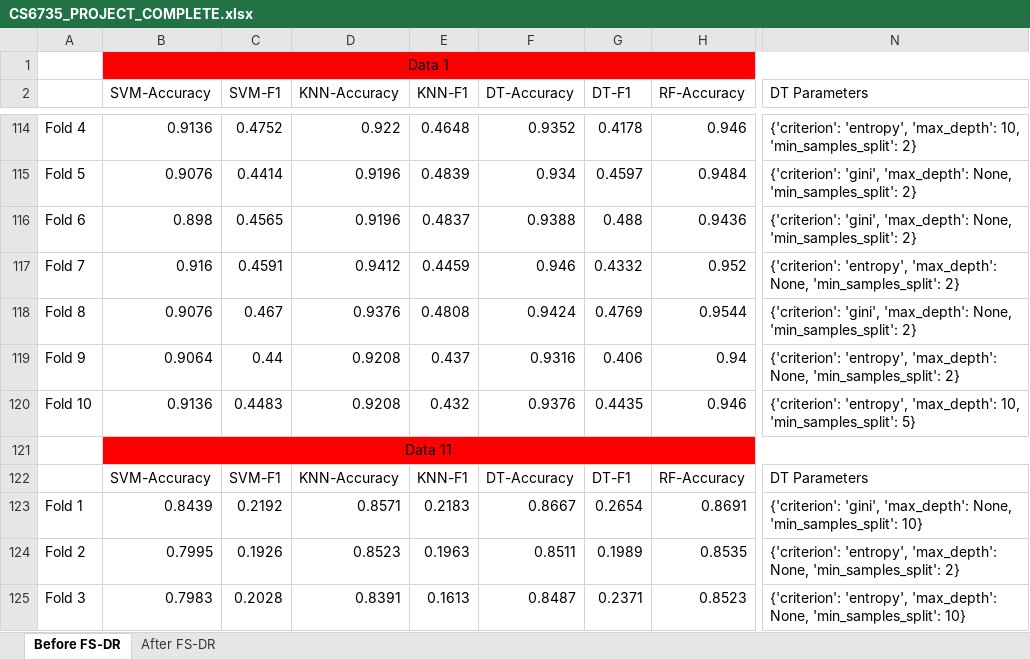
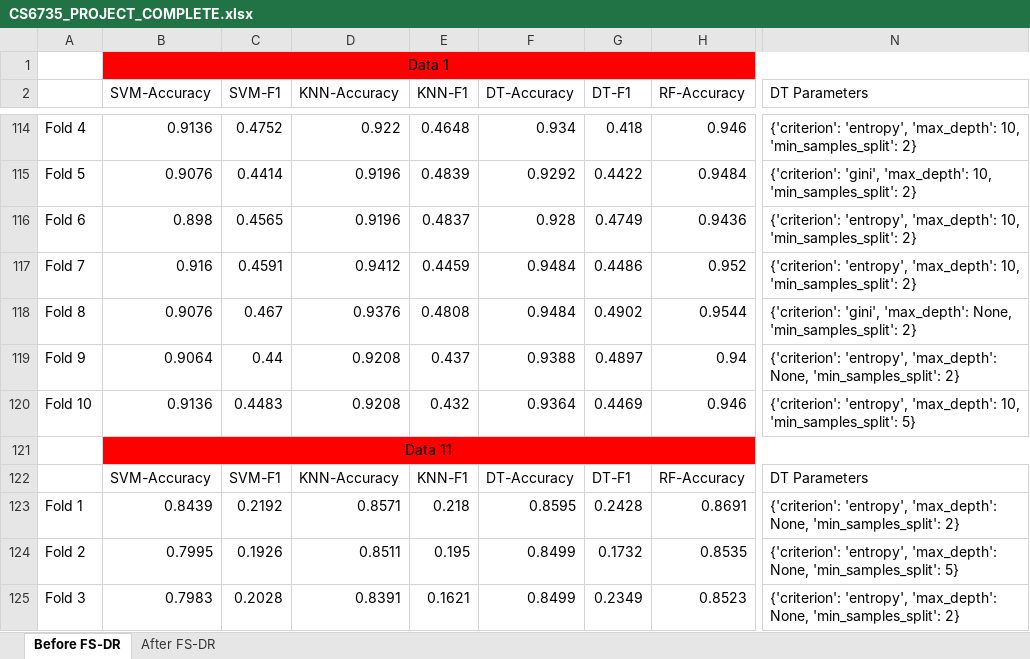
Before and after one commit to carlospence/permutation-importance-ranking, an Excel workbook: CS6735_PROJECT_COMPLETE.xlsx, sheet Before FS-DR, drawn as a sheet; only a part is shown, gaps mark what is left out; values as stored, in another font and other column widths than the file's, no borders; the diff covers the shown part only; the diff names each change by its address in the sheet, - before the commit and + after, or states it on an @@ line.

```diff
--- a/CS6735_PROJECT_COMPLETE.xlsx (sheet Before FS-DR)
+++ b/CS6735_PROJECT_COMPLETE.xlsx (sheet Before FS-DR)
-F114 (DT-Accuracy): 0.9352
+F114 (DT-Accuracy): 0.934
-G114 (DT-F1): 0.4178
+G114 (DT-F1): 0.418
-F115 (DT-Accuracy): 0.934
+F115 (DT-Accuracy): 0.9292
-G115 (DT-F1): 0.4597
+G115 (DT-F1): 0.4422
-N115 (DT Parameters): …'gini', 'max_depth': None, 'min_samples_split': 2}
+N115 (DT Parameters): …'gini', 'max_depth': 10, 'min_samples_split': 2}
-F116 (DT-Accuracy): 0.9388
+F116 (DT-Accuracy): 0.928
-G116 (DT-F1): 0.488
+G116 (DT-F1): 0.4749
-N116 (DT Parameters): {'criterion': 'gini', 'max_depth': None, 'min_samples_split': 2}
+N116 (DT Parameters): {'criterion': 'entropy', 'max_depth': 10, 'min_samples_split': 2}
-F117 (DT-Accuracy): 0.946
+F117 (DT-Accuracy): 0.9484
-G117 (DT-F1): 0.4332
+G117 (DT-F1): 0.4486
-N117 (DT Parameters): …'entropy', 'max_depth': None, 'min_samples_split': 2}
+N117 (DT Parameters): …'entropy', 'max_depth': 10, 'min_samples_split': 2}
-F118 (DT-Accuracy): 0.9424
+F118 (DT-Accuracy): 0.9484
-G118 (DT-F1): 0.4769
+G118 (DT-F1): 0.4902
-F119 (DT-Accuracy): 0.9316
+F119 (DT-Accuracy): 0.9388
-G119 (DT-F1): 0.406
+G119 (DT-F1): 0.4897
-F120 (DT-Accuracy): 0.9376
+F120 (DT-Accuracy): 0.9364
-G120 (DT-F1): 0.4435
+G120 (DT-F1): 0.4469
-E123 (KNN-F1): 0.2183
+E123 (KNN-F1): 0.218
-F123 (DT-Accuracy): 0.8667
+F123 (DT-Accuracy): 0.8595
-G123 (DT-F1): 0.2654
+G123 (DT-F1): 0.2428
-N123 (DT Parameters): {'criterion': 'gini', 'max_depth': None, 'min_samples_split': 10}
+N123 (DT Parameters): {'criterion': 'entropy', 'max_depth': None, 'min_samples_split': 2}
-D124 (KNN-Accuracy): 0.8523
+D124 (KNN-Accuracy): 0.8511
-E124 (KNN-F1): 0.1963
+E124 (KNN-F1): 0.195
-F124 (DT-Accuracy): 0.8511
+F124 (DT-Accuracy): 0.8499
-G124 (DT-F1): 0.1989
+G124 (DT-F1): 0.1732
-N124 (DT Parameters): …None, 'min_samples_split': 2}
+N124 (DT Parameters): …None, 'min_samples_split': 5}
-E125 (KNN-F1): 0.1613
+E125 (KNN-F1): 0.1621
-F125 (DT-Accuracy): 0.8487
+F125 (DT-Accuracy): 0.8499
-G125 (DT-F1): 0.2371
+G125 (DT-F1): 0.2349
-N125 (DT Parameters): …None, 'min_samples_split': 10}
+N125 (DT Parameters): …None, 'min_samples_split': 2}
```
Also changed, not shown: 193 edited cells elsewhere in this sheet, 12 other files.
